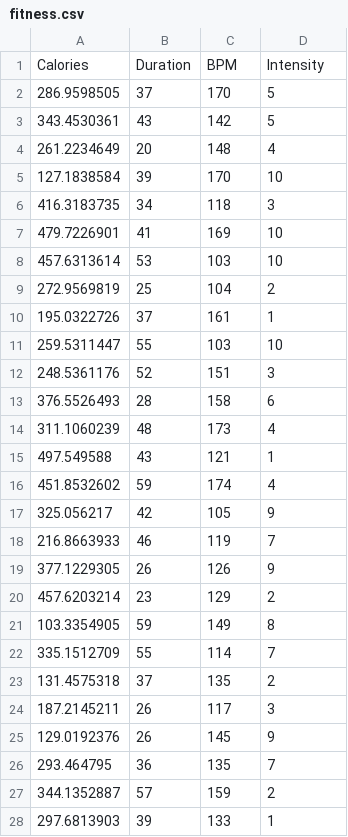
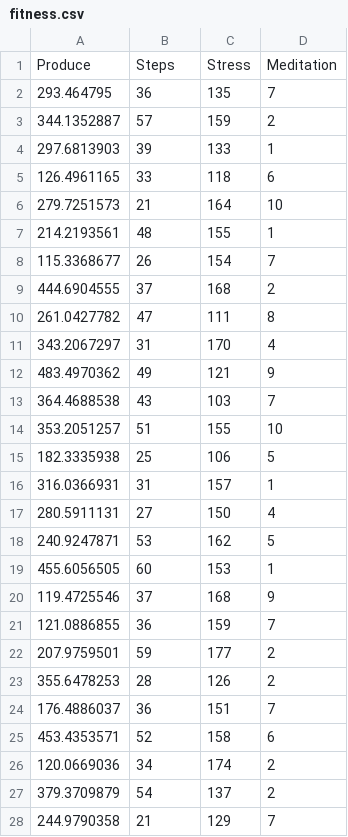
Before and after one commit to Nathaniel633/dsback, a CSV file: fitness.csv, drawn as a sheet; only a part is shown; the shorter side is filled out with more unchanged rows; removed rows and columns are numbered as before the commit, all else as after; the diff names each change by its address in the sheet, - before the commit and + after, or states it on an @@ line.

```diff
--- a/fitness.csv
+++ b/fitness.csv
-row 1: Calories | Duration | BPM | Intensity
-row 2: 286.9598505 | 37 | 170 | 5
-row 3: 343.4530361 | 43 | 142 | 5
-row 4: 261.2234649 | 20 | 148 | 4
-row 5: 127.1838584 | 39 | 170 | 10
-row 6: 416.3183735 | 34 | 118 | 3
-row 7: 479.7226901 | 41 | 169 | 10
-row 8: 457.6313614 | 53 | 103 | 10
-row 9: 272.9569819 | 25 | 104 | 2
-row 10: 195.0322726 | 37 | 161 | 1
-row 11: 259.5311447 | 55 | 103 | 10
-row 12: 248.5361176 | 52 | 151 | 3
-row 13: 376.5526493 | 28 | 158 | 6
-row 14: 311.1060239 | 48 | 173 | 4
-row 15: 497.549588 | 43 | 121 | 1
-row 16: 451.8532602 | 59 | 174 | 4
-row 17: 325.056217 | 42 | 105 | 9
-row 18: 216.8663933 | 46 | 119 | 7
-row 19: 377.1229305 | 26 | 126 | 9
-row 20: 457.6203214 | 23 | 129 | 2
-row 21: 103.3354905 | 59 | 149 | 8
-row 22: 335.1512709 | 55 | 114 | 7
-row 23: 131.4575318 | 37 | 135 | 2
-row 24: 187.2145211 | 26 | 117 | 3
-row 25: 129.0192376 | 26 | 145 | 9
+row 1: Produce | Steps | Stress | Meditation
```
Also changed, not shown: 2 other files.
